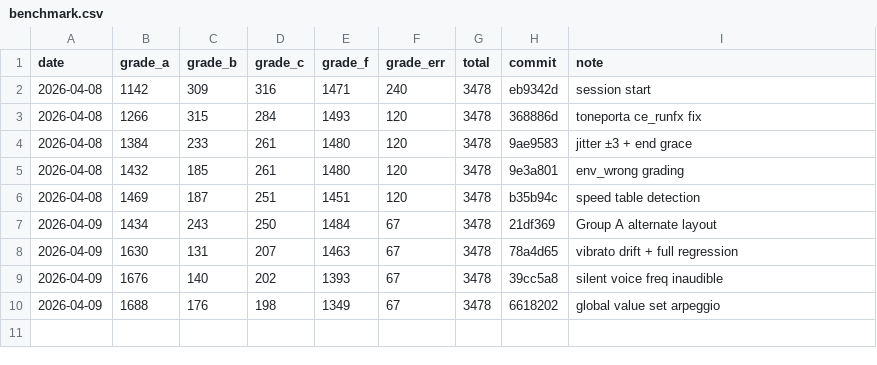
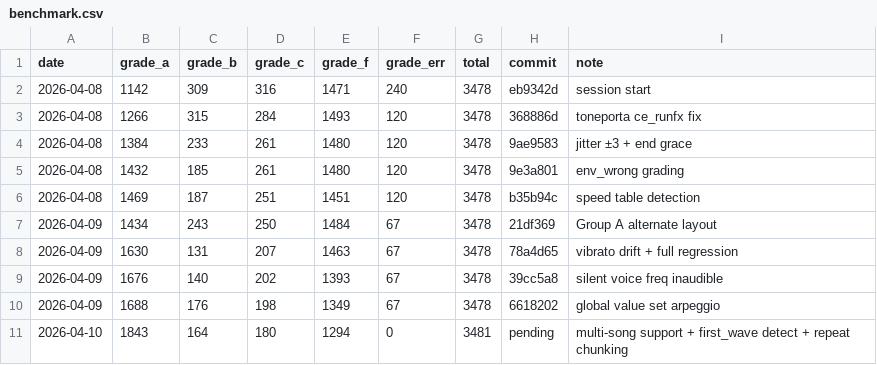
Before and after one commit to josteint/sidfinity, a CSV file: docs/benchmark.csv, drawn as a sheet.

Commit message:
Multi-song GT2 support + first_wave detection: 1,688→1,843 Grade A (52.9%)
Multi-song support:
- Read song count and default subtune from PSID header
- Size song table correctly (songs*3 lo + songs*3 hi bytes)
- Select orderlists for the default subtune, not always subtune 0
- Validate song table addresses, fall back to songs=1 if invalid
- Fixes 93+ songs that had wrong data due to shifted pattern table

First_wave column detection:
- Detect when player reads vib_delay column as first_wave
  (fixedparams=1 Group A players that omit the first_wave column)
- Trace STA mt_chnwave,X backwards to find the loading instruction

Also: col_operands passed through decompile result for downstream use.

```diff
--- a/docs/benchmark.csv
+++ b/docs/benchmark.csv
@@ -10 +10,2 @@ date,grade_a,grade_b,grade_c,grade_f,grade_err,total,commit,note
 2026-04-09,1688,176,198,1349,67,3478,6618202,global value set arpeggio
+2026-04-10,1843,164,180,1294,0,3481,pending,multi-song support + first_wave detect + repeat chunking
```
Also changed, not shown: 4 other files.
